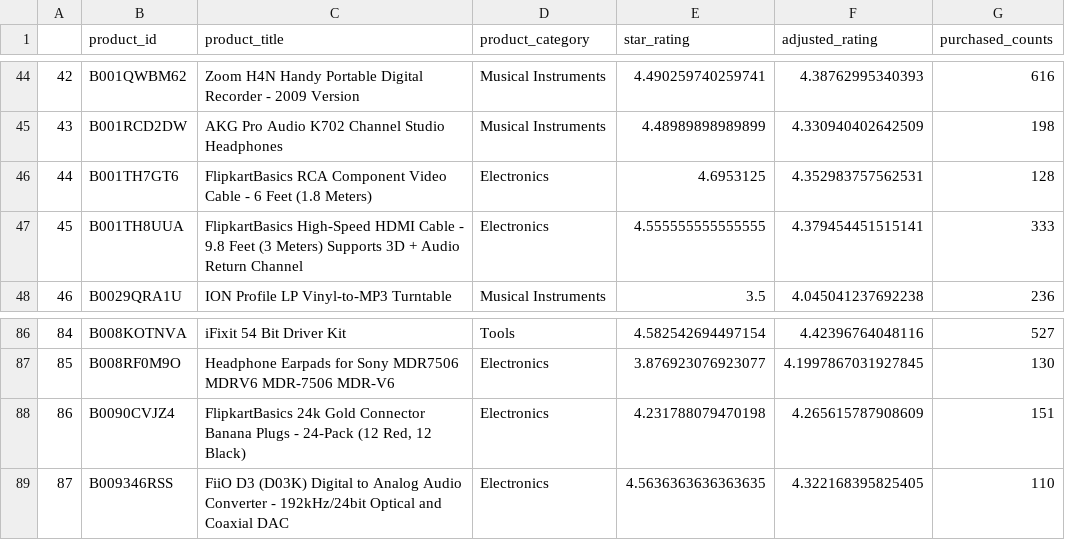
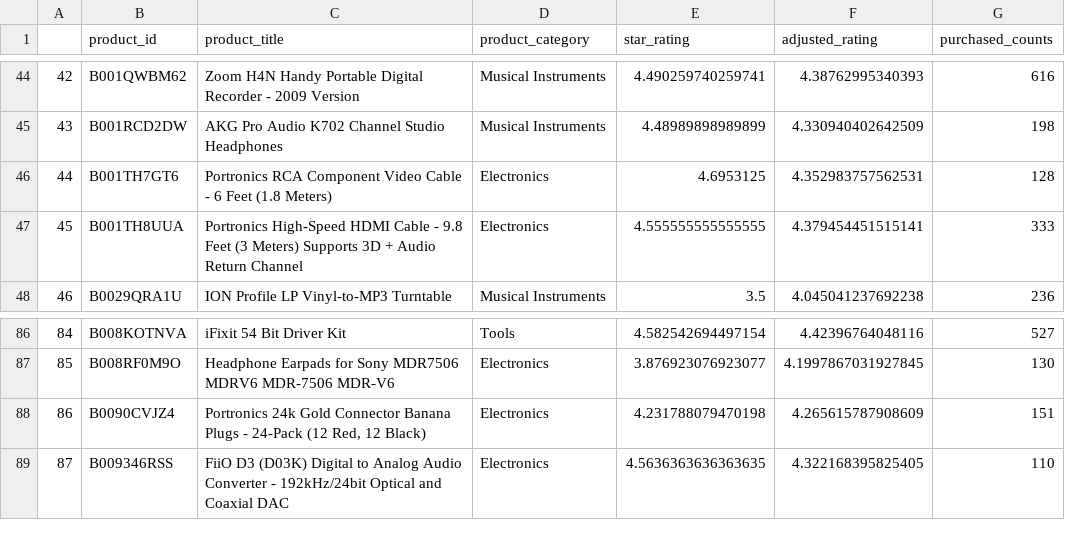
Before and after one commit to dhruvm149/Flipkart-Grid, a CSV file: model/df_mean.csv, drawn as a sheet; only a part is shown, gaps mark what is left out.

```diff
--- a/model/df_mean.csv
+++ b/model/df_mean.csv
@@ -45,4 +45,4 @@
 43,B001RCD2DW,AKG Pro Audio K702 Channel Studio Headphones,Musical Instruments,4.48989898989899,4.330940402642509,198
-44,B001TH7GT6,FlipkartBasics RCA Component Video Cable -  6 Feet (1.8 Meters),Electronics,4.6953125,4.352983757562531,128
-45,B001TH8UUA,FlipkartBasics High-Speed HDMI Cable - 9.8 Feet (3 Meters) Supports 3D + Audio Return Channel,Electronics,4.555555555555555,4.379454451515141,333
+44,B001TH7GT6,Portronics RCA Component Video Cable -  6 Feet (1.8 Meters),Electronics,4.6953125,4.352983757562531,128
+45,B001TH8UUA,Portronics High-Speed HDMI Cable - 9.8 Feet (3 Meters) Supports 3D + Audio Return Channel,Electronics,4.555555555555555,4.379454451515141,333
 46,B0029QRA1U,ION Profile LP Vinyl-to-MP3 Turntable,Musical Instruments,3.5,4.045041237692238,236
@@ -87,3 +87,3 @@
 85,B008RF0M9O,Headphone Earpads for Sony MDR7506 MDRV6 MDR-7506 MDR-V6,Electronics,3.876923076923077,4.1997867031927845,130
-86,B0090CVJZ4,"FlipkartBasics 24k Gold Connector Banana Plugs - 24-Pack (12 Red, 12 Black)",Electronics,4.231788079470198,4.265615787908609,151
+86,B0090CVJZ4,"Portronics 24k Gold Connector Banana Plugs - 24-Pack (12 Red, 12 Black)",Electronics,4.231788079470198,4.265615787908609,151
 87,B009346RSS,FiiO D3 (D03K) Digital to Analog Audio Converter - 192kHz/24bit Optical and Coaxial DAC,Electronics,4.5636363636363635,4.322168395825405,110
```
Also changed, not shown: 2 other files.
